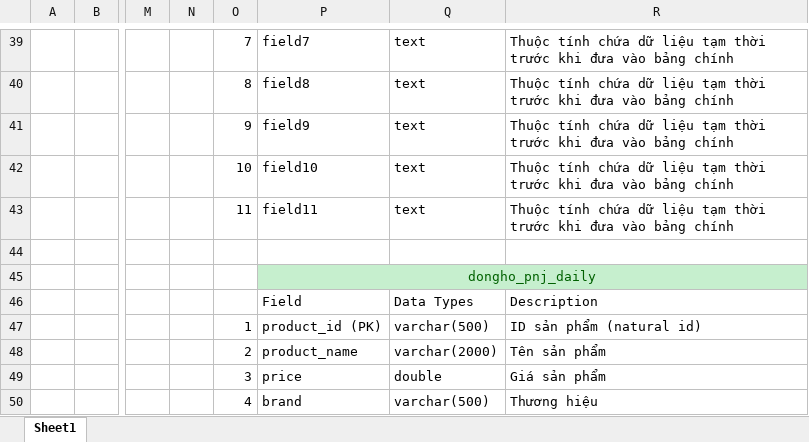
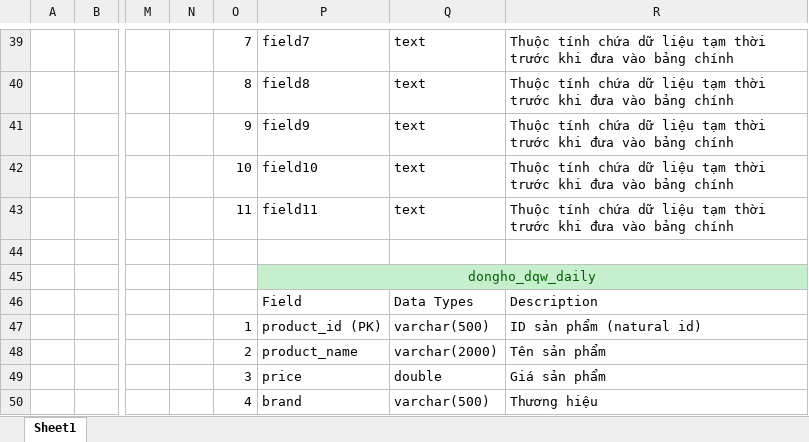
Before and after one commit to Luu19MTP/WH_Nhom9_DongHo, an Excel workbook: docs/Staging Database Design.xlsx, sheet Sheet1, drawn as a sheet; only a part is shown, gaps mark what is left out; values as stored, in another font and other column widths than the file's, no borders; charts and pictures not drawn; the diff names each change by its address in the sheet, - before the commit and + after, or states it on an @@ line.

```diff
--- a/docs/Staging Database Design.xlsx (sheet Sheet1)
+++ b/docs/Staging Database Design.xlsx (sheet Sheet1)
-P45: dongho_pnj_daily
+P45: dongho_dqw_daily
```
Also changed, not shown: docs/Control Database Design.xlsx, 4 other files.
